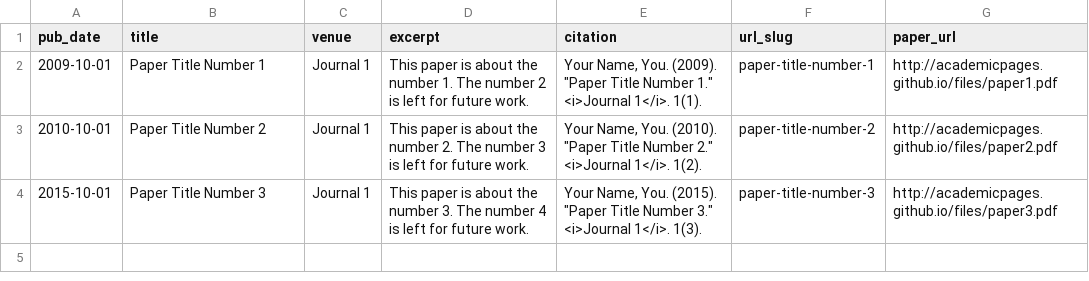
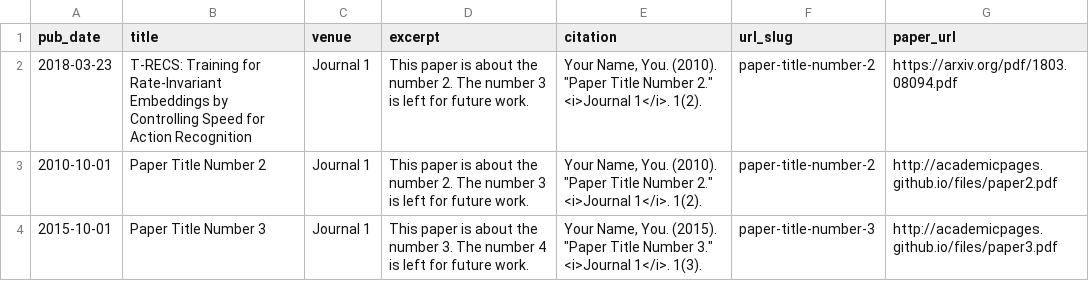
Before and after one commit to zeonzir/zeonzir.github.io, a TSV file: markdown_generator/publications.tsv, drawn as a sheet.

Commit message:
Modifying publications list

```diff
--- a/markdown_generator/publications.tsv
+++ b/markdown_generator/publications.tsv
@@ -1,3 +1,3 @@
 pub_date	title	venue	excerpt	citation	url_slug	paper_url
-2009-10-01	Paper Title Number 1	Journal 1	This paper is about the number 1. The number 2 is left for future work.	Your Name, You. (2009). "Paper Title Number 1." <i>Journal 1</i>. 1(1).	paper-title-number-1	http://academicpages.github.io/files/paper1.pdf
+2018-03-23	T-RECS: Training for Rate-Invariant Embeddings by Controlling Speed for Action Recognition	Journal 1	This paper is about the number 2. The number 3 is left for future work.	Your Name, You. (2010). "Paper Title Number 2." <i>Journal 1</i>. 1(2).	paper-title-number-2	https://arxiv.org/pdf/1803.08094.pdf
 2010-10-01	Paper Title Number 2	Journal 1	This paper is about the number 2. The number 3 is left for future work.	Your Name, You. (2010). "Paper Title Number 2." <i>Journal 1</i>. 1(2).	paper-title-number-2	http://academicpages.github.io/files/paper2.pdf
```
Also changed, not shown: 3 other files.
